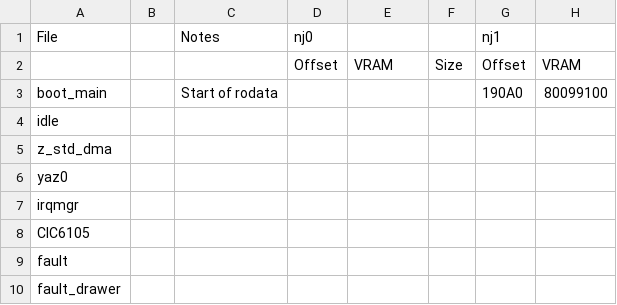
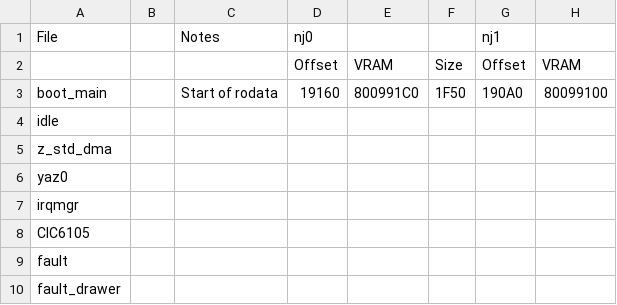
Before and after one commit to Decompollaborate/zelda64_compare, a CSV file: mm/tables/boot.rodata.csv, drawn as a sheet; only a part is shown; the diff names each change by its address in the sheet, - before the commit and + after, or states it on an @@ line.

```diff
--- a/mm/tables/boot.rodata.csv
+++ b/mm/tables/boot.rodata.csv
-D3 (nj0): (empty)
+D3 (nj0): 19160
-E3: (empty)
+E3: 800991C0
-F3: (empty)
+F3: 1F50
```
Also changed, not shown: mm/nj0/tables/files_boot.csv, mm/tables/boot.text.csv, 3 other files.
